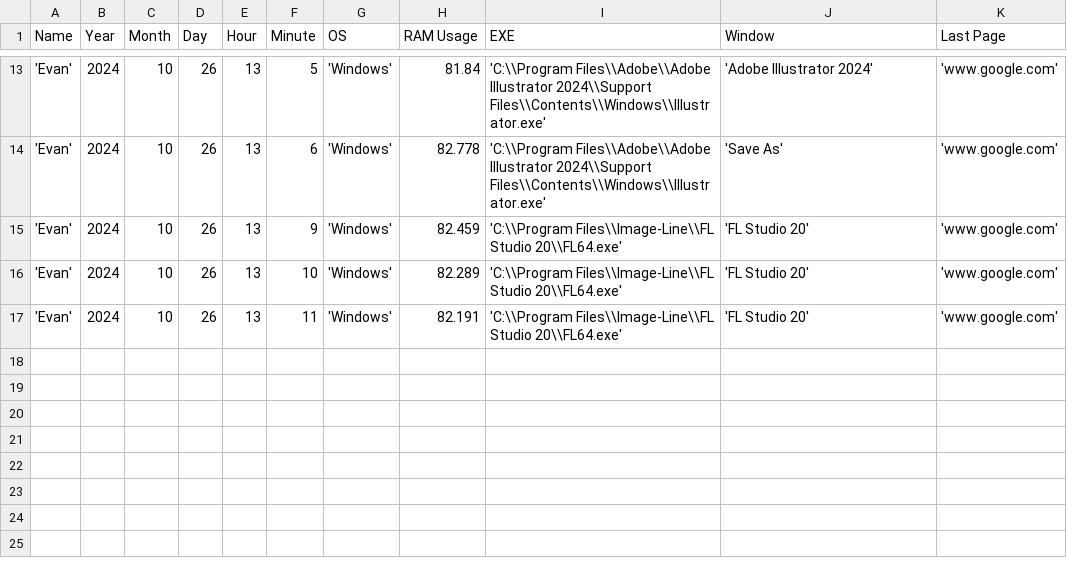
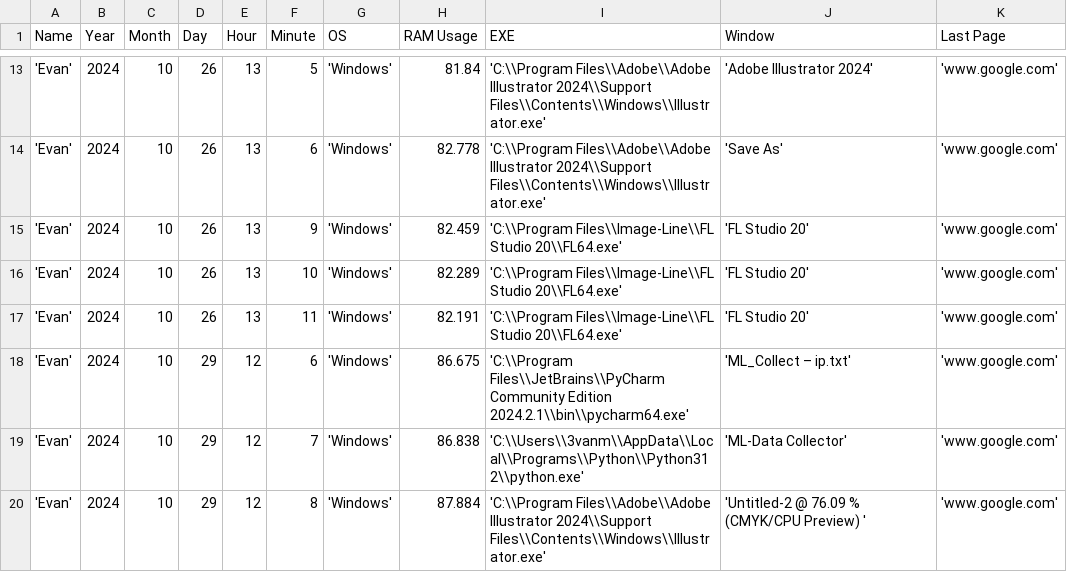
Before and after one commit to evanjmcafee/ML-Project, a CSV file: Log.csv, drawn as a sheet; only a part is shown, gaps mark what is left out; the diff names each change by its address in the sheet, - before the commit and + after, or states it on an @@ line.

Commit message:
Its a High Noon Update.

```diff
--- a/Log.csv
+++ b/Log.csv
+row 18: 'Evan' | 2024 | 10 | 29 | 12 | 6 | 'Windows' | 86.675 | 'C:\\Program Files\\JetBrains\\PyCharm Community Edition 2024.2.1\\bin\\pycharm64.exe' | 'ML_Collect – ip.txt' | 'www.google.com'
+row 19: 'Evan' | 2024 | 10 | 29 | 12 | 7 | 'Windows' | 86.838 | 'C:\\Users\\3vanm\\AppData\\Local\\Programs\\Python\\Python312\\python.exe' | 'ML-Data Collector' | 'www.google.com'
+row 20: 'Evan' | 2024 | 10 | 29 | 12 | 8 | 'Windows' | 87.884 | 'C:\\Program Files\\Adobe\\Adobe Illustrator 2024\\Support Files\\Contents\\Windows\\Illustrator.exe' | 'Untitled-2 @ 76.09 % (CMYK/CPU Preview) ' | 'www.google.com'
```
